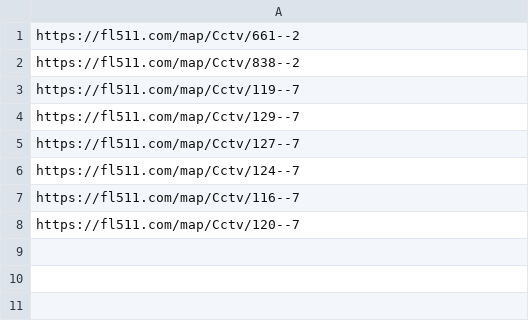
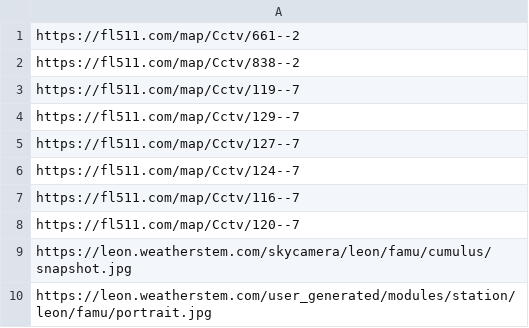
Before and after one commit to mt5g/Florida, a CSV file: trafficCameras.csv, drawn as a sheet.

Commit message:
Update trafficCameras.csv

```diff
--- a/trafficCameras.csv
+++ b/trafficCameras.csv
@@ -8 +8,3 @@ https://fl511.com/map/Cctv/116--7
 https://fl511.com/map/Cctv/120--7
+https://leon.weatherstem.com/skycamera/leon/famu/cumulus/snapshot.jpg
+https://leon.weatherstem.com/user_generated/modules/station/leon/famu/portrait.jpg
```
